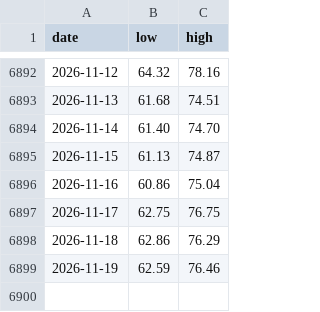
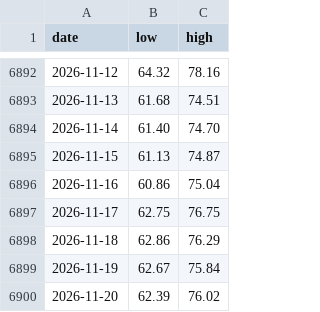
Before and after one commit to Mandamundi/central-bank-voter-index, a CSV file: fed_speech_index/output/fed_speech_index_band.csv, drawn as a sheet; only a part is shown, gaps mark what is left out.

```diff
--- a/fed_speech_index/output/fed_speech_index_band.csv
+++ b/fed_speech_index/output/fed_speech_index_band.csv
@@ -6898,2 +6898,3 @@ date,low,high
 2026-11-18,62.86,76.29
-2026-11-19,62.59,76.46
+2026-11-19,62.67,75.84
+2026-11-20,62.39,76.02
```
Also changed, not shown: fed_speech_index/output/fed_speech_disagreement.csv, fed_speech_index/output/fed_speech_index.csv, 4 other files.
